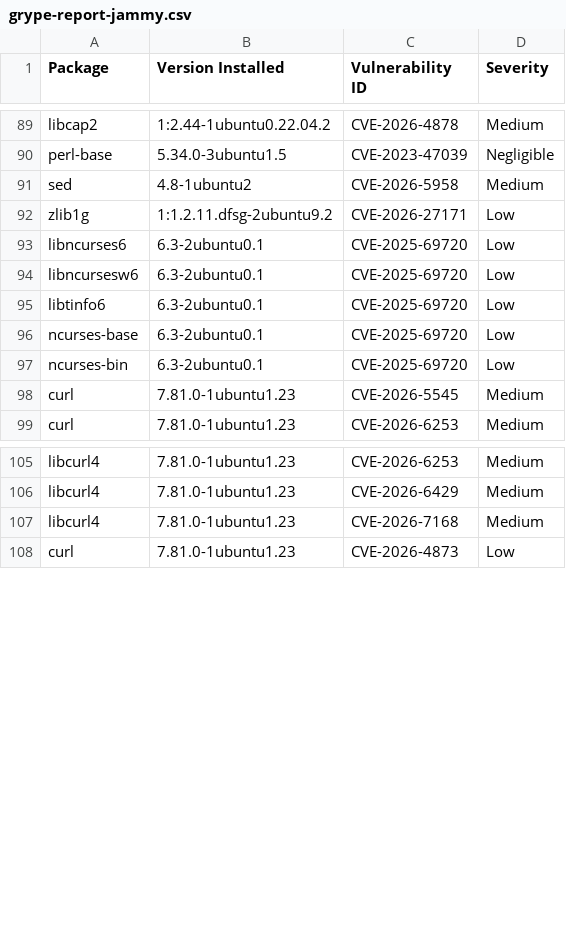
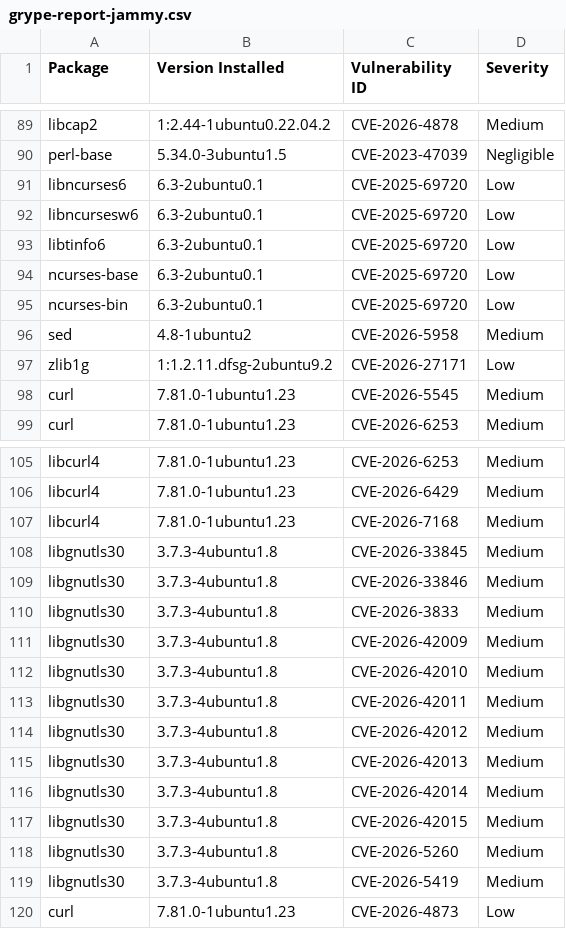
Before and after one commit to AnchorLayer/docker-baseimage-ubuntu, a CSV file: vuln-reports-jammy/grype-report-jammy.csv, drawn as a sheet; only a part is shown, gaps mark what is left out.

```diff
--- a/vuln-reports-jammy/grype-report-jammy.csv
+++ b/vuln-reports-jammy/grype-report-jammy.csv
@@ -90,4 +90,2 @@
 "perl-base","5.34.0-3ubuntu1.5","CVE-2023-47039","Negligible"
-"sed","4.8-1ubuntu2","CVE-2026-5958","Medium"
-"zlib1g","1:1.2.11.dfsg-2ubuntu9.2","CVE-2026-27171","Low"
 "libncurses6","6.3-2ubuntu0.1","CVE-2025-69720","Low"
@@ -97,2 +95,4 @@
 "ncurses-bin","6.3-2ubuntu0.1","CVE-2025-69720","Low"
+"sed","4.8-1ubuntu2","CVE-2026-5958","Medium"
+"zlib1g","1:1.2.11.dfsg-2ubuntu9.2","CVE-2026-27171","Low"
 "curl","7.81.0-1ubuntu1.23","CVE-2026-5545","Medium"
@@ -107,2 +107,14 @@
 "libcurl4","7.81.0-1ubuntu1.23","CVE-2026-7168","Medium"
+"libgnutls30","3.7.3-4ubuntu1.8","CVE-2026-33845","Medium"
+"libgnutls30","3.7.3-4ubuntu1.8","CVE-2026-33846","Medium"
+"libgnutls30","3.7.3-4ubuntu1.8","CVE-2026-3833","Medium"
+"libgnutls30","3.7.3-4ubuntu1.8","CVE-2026-42009","Medium"
+"libgnutls30","3.7.3-4ubuntu1.8","CVE-2026-42010","Medium"
+"libgnutls30","3.7.3-4ubuntu1.8","CVE-2026-42011","Medium"
+"libgnutls30","3.7.3-4ubuntu1.8","CVE-2026-42012","Medium"
+"libgnutls30","3.7.3-4ubuntu1.8","CVE-2026-42013","Medium"
+"libgnutls30","3.7.3-4ubuntu1.8","CVE-2026-42014","Medium"
+"libgnutls30","3.7.3-4ubuntu1.8","CVE-2026-42015","Medium"
+"libgnutls30","3.7.3-4ubuntu1.8","CVE-2026-5260","Medium"
+"libgnutls30","3.7.3-4ubuntu1.8","CVE-2026-5419","Medium"
 "curl","7.81.0-1ubuntu1.23","CVE-2026-4873","Low"
```
Also changed, not shown: vuln-reports-noble/grype-report-noble.csv, 11 other files.
